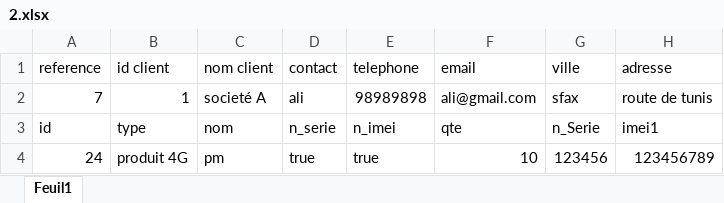
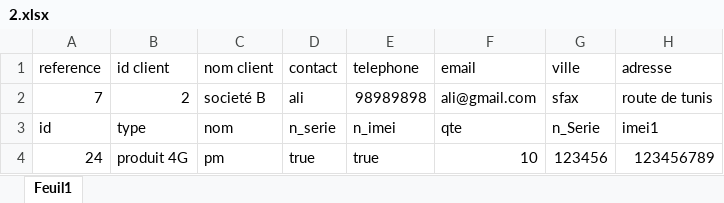
Before and after one commit to RochdiPro/Projet_TMS, an Excel workbook: src/assets/DATA/21-01-2022/BL/2.xlsx, sheet Feuil1, drawn as a sheet; only a part is shown; values as stored, in another font and other column widths than the file's, no borders; the diff names each change by its address in the sheet, - before the commit and + after, or states it on an @@ line.

```diff
--- a/src/assets/DATA/21-01-2022/BL/2.xlsx (sheet Feuil1)
+++ b/src/assets/DATA/21-01-2022/BL/2.xlsx (sheet Feuil1)
-B2 (id client): 1
+B2 (id client): 2
-C2 (nom client): societé A
+C2 (nom client): societé B
```
Also changed, not shown: src/assets/DATA/20-01-2022/BL/3.xlsx, src/assets/DATA/20-01-2022/BL/4.xlsx, 9 other files.
